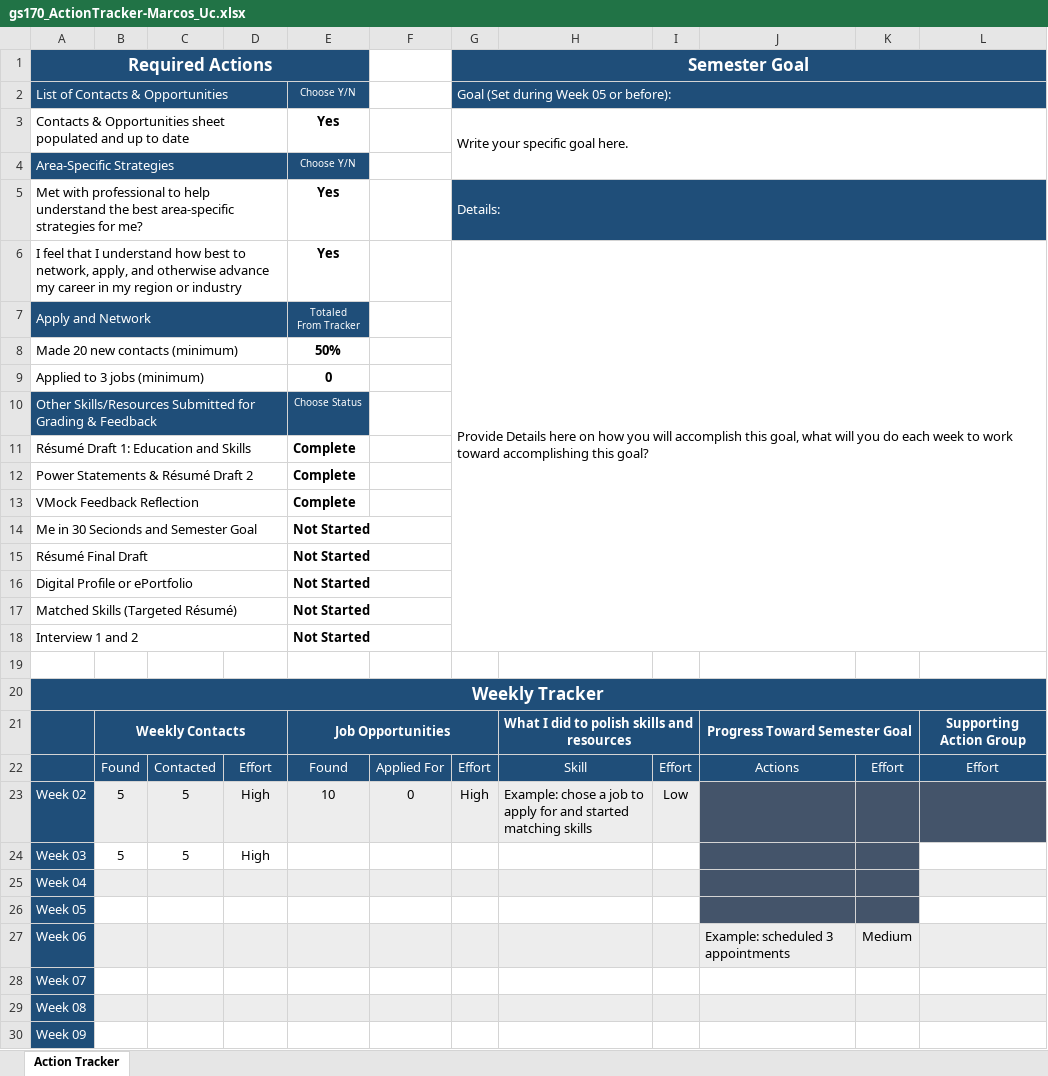
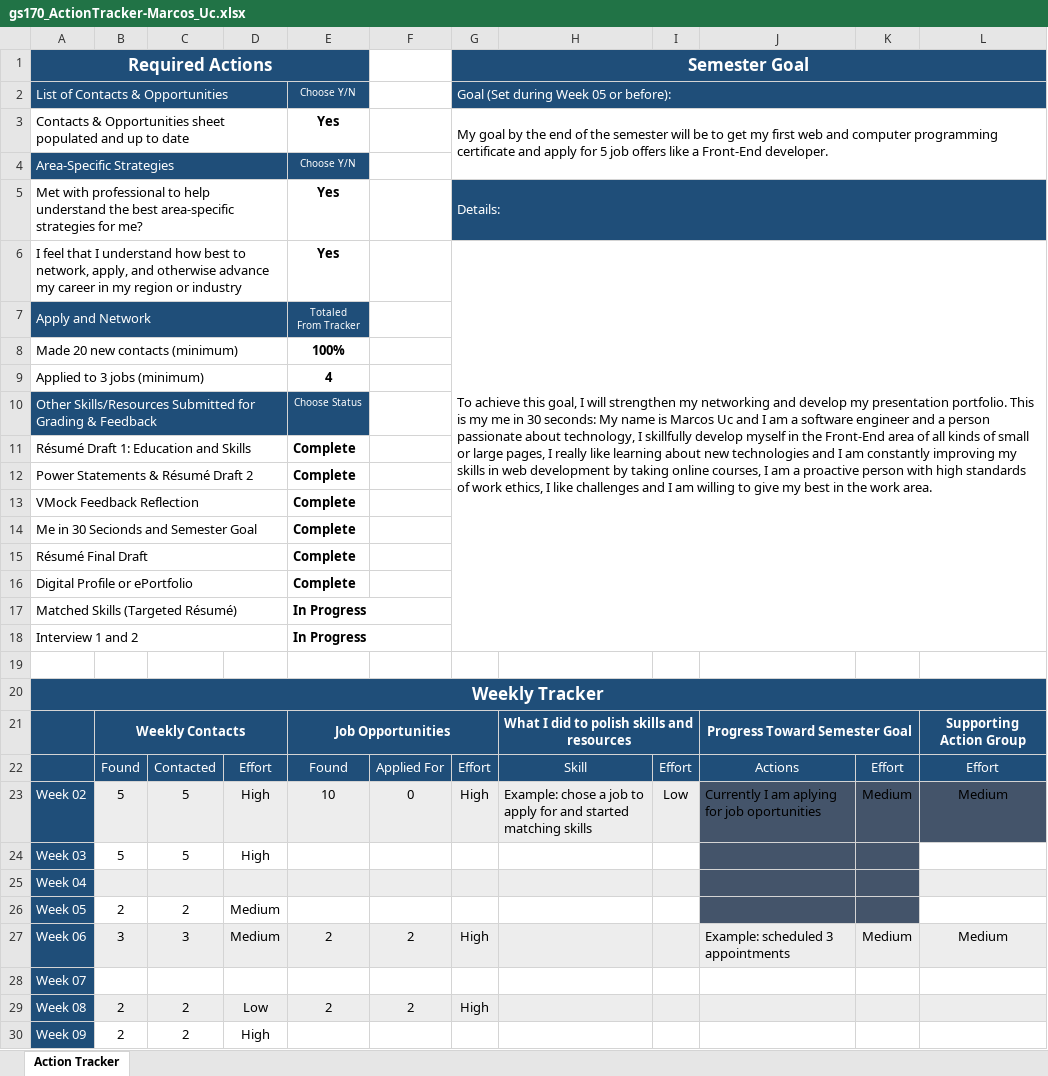
Before and after one commit to marcosamos/GS170, an Excel workbook: gs170_ActionTracker-Marcos_Uc.xlsx, sheet Action Tracker, drawn as a sheet; only a part is shown; values as stored, in another font and other column widths than the file's, no borders; conditional formats not drawn; the diff covers the shown part only; the diff names each change by its address in the sheet, - before the commit and + after, or states it on an @@ line.

Commit message:
Add files for different work weeks

```diff
--- a/gs170_ActionTracker-Marcos_Uc.xlsx (sheet Action Tracker)
+++ b/gs170_ActionTracker-Marcos_Uc.xlsx (sheet Action Tracker)
-G3: Write your specific goal here.
+G3: My goal by the end of the semester will be to get my first web and computer programming certificate and apply for 5 job offers like a Front-End developer.
-G6: Provide Details here on how you will accomplish this goal, what will you do each week to work toward accomplishing this goal?
+G6: To achieve this goal, I will strengthen my networking and develop my presentation portfolio. This is my me in 30 seconds: My name is Marcos Uc and I am a software engineer and a person passionate about technology, I skillfully develop myself in the Front-End area of all kinds of small or large pages, I really like learning about new technologies and I am constantly improving my skills in web development by taking online courses, I am a proactive person with high standards of work ethics, I like challenges and I am willing to give my best in the work area.
-E8: 50%
+E8: 100%
-E9: 0
+E9: 4
-E14:E16: Not Started
+E14:E16: Complete
-E17:E18: Not Started
+E17:E18: In Progress
-J23: (empty)
+J23: Currently I am aplying for job oportunities
-K23: (empty)
+K23: Medium
-L23: (empty)
+L23: Medium
-B26: (empty)
+B26: 2
-C26: (empty)
+C26: 2
-D26:D27: (empty)
+D26:D27: Medium
-B27: (empty)
+B27: 3
-C27: (empty)
+C27: 3
-E27: (empty)
+E27: 2
-F27: (empty)
+F27: 2
-G27: (empty)
+G27: High
-L27: (empty)
+L27: Medium
-B29:B30: (empty)
+B29:B30: 2
-C29:C30: (empty)
+C29:C30: 2
-D29: (empty)
+D29: Low
-E29: (empty)
+E29: 2
-F29: (empty)
+F29: 2
-G29: (empty)
+G29: High
-D30: (empty)
+D30: High
```
Also changed, not shown: 3 edited cells elsewhere in this sheet, 5 other files.
